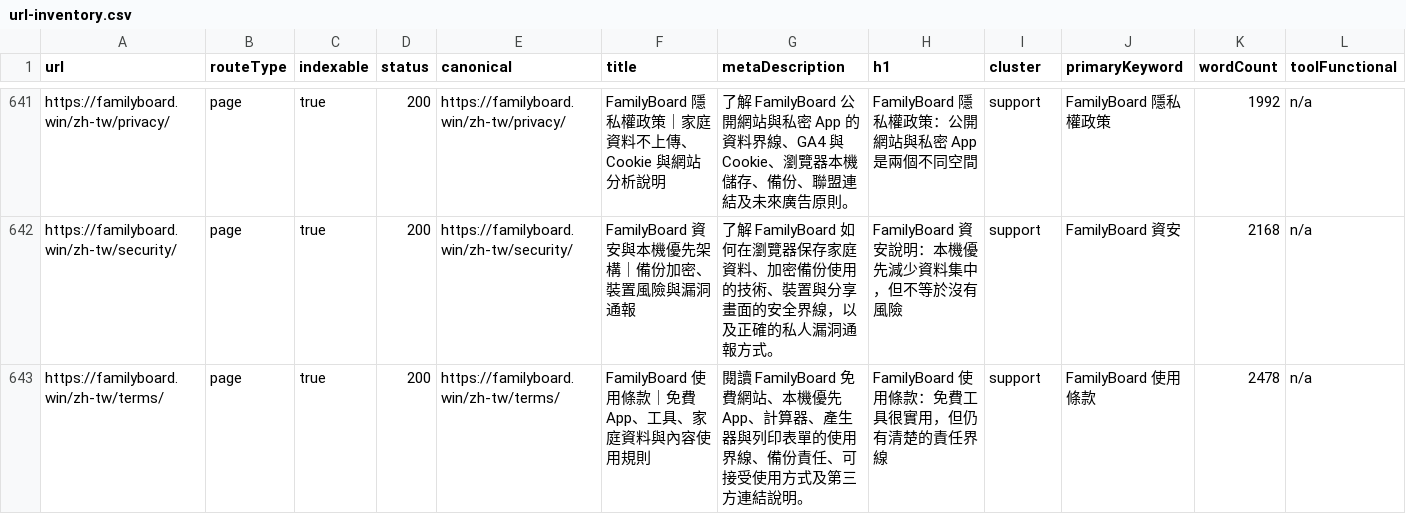
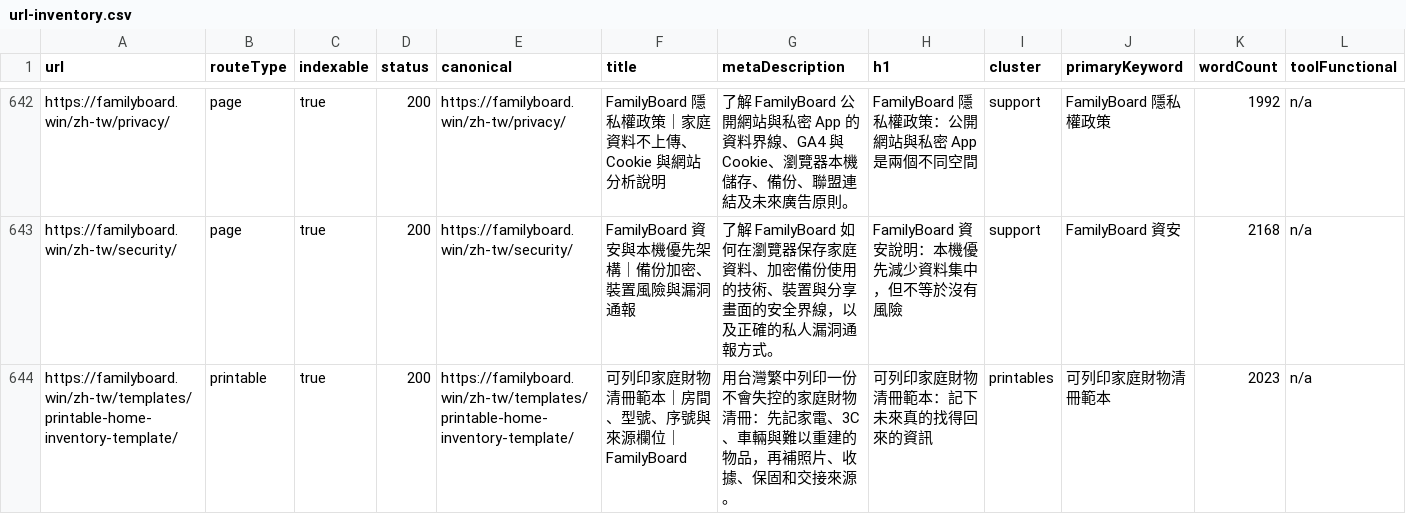
Before and after one commit to btcson66-rgb/familyboard, a CSV file: reports/url-inventory.csv, drawn as a sheet; only a part is shown, gaps mark what is left out; the shorter side is filled out with more unchanged rows; rows hold the shown columns only; the diff covers the shown part only; the diff names each change by its address in the sheet, - before the commit and + after, or states it on an @@ line.

Commit message:
feat: localize printable household resources

```diff
--- a/reports/url-inventory.csv
+++ b/reports/url-inventory.csv
+row 644: https://familyboard.win/zh-tw/templates/printable-home-inventory-template/ | printable | true | 200 | https://familyboard.win/zh-tw/templates/printable-home-inventory-template/ | 可列印家庭財物清冊範本｜房間、型號、序號與來源欄位｜FamilyBoard | 用台灣繁中列印一份不會失控的家庭財物清冊：先記家電、3C、車輛與難以重建的物品，再補照片、收據、保固和交接來源。 | 可列印家庭財物清冊範本：記下未來真的找得回來的資訊 | printables | 可列印家庭財物清冊範本 | 2023 | n/a
```
Also changed, not shown: 2 added rows elsewhere in this file, 13 other files.
